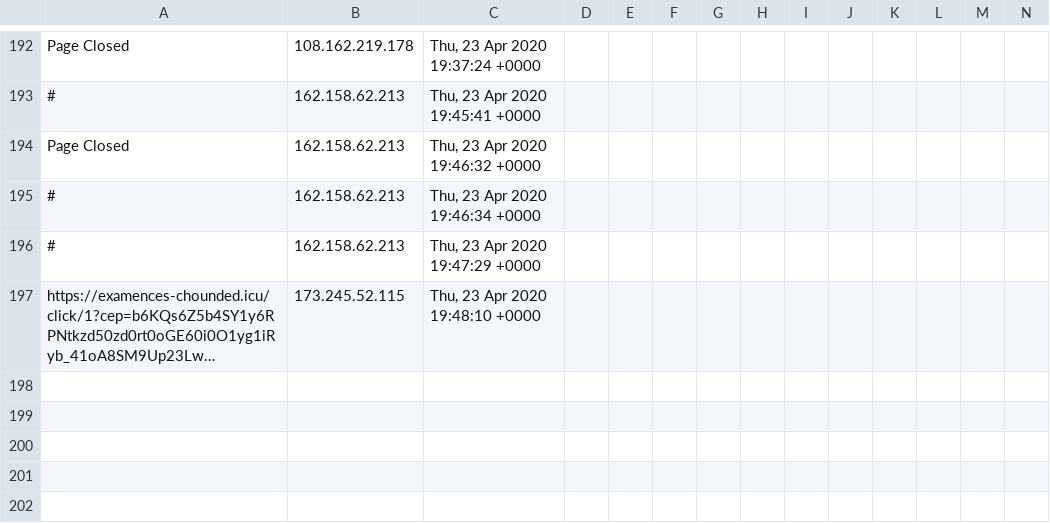
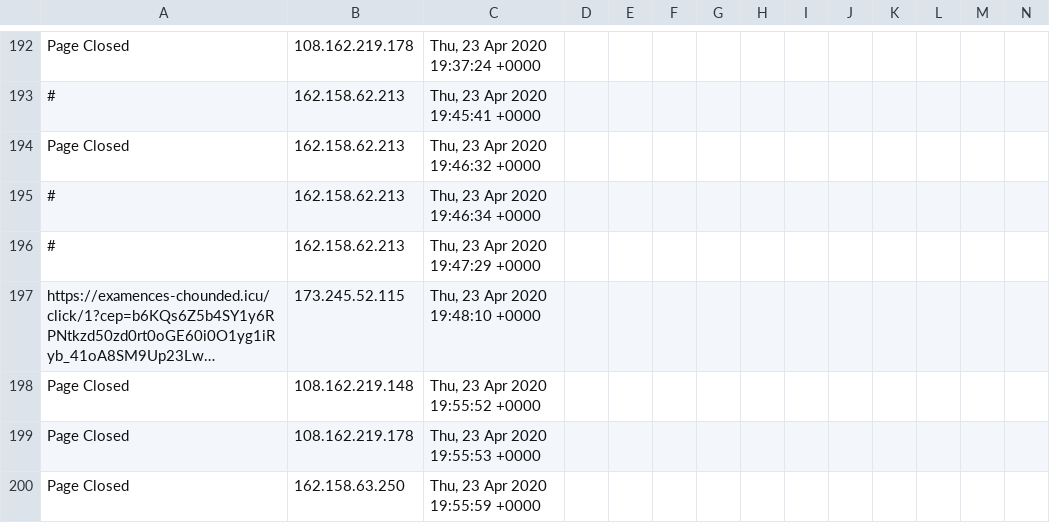
Before and after one commit to runacode/accent3, a CSV file: logs/2020__April.csv, drawn as a sheet; only a part is shown, gaps mark what is left out; long unchanged cells end in …; rows hold the shown columns only; the diff names each change by its address in the sheet, - before the commit and + after, or states it on an @@ line.

Commit message:
Site Editor Update

```diff
--- a/logs/2020__April.csv
+++ b/logs/2020__April.csv
+row 198: Page Closed | 108.162.219.148 | Thu, 23 Apr 2020 19:55:52 +0000
+row 199: Page Closed | 108.162.219.178 | Thu, 23 Apr 2020 19:55:53 +0000
+row 200: Page Closed | 162.158.63.250 | Thu, 23 Apr 2020 19:55:59 +0000
```
